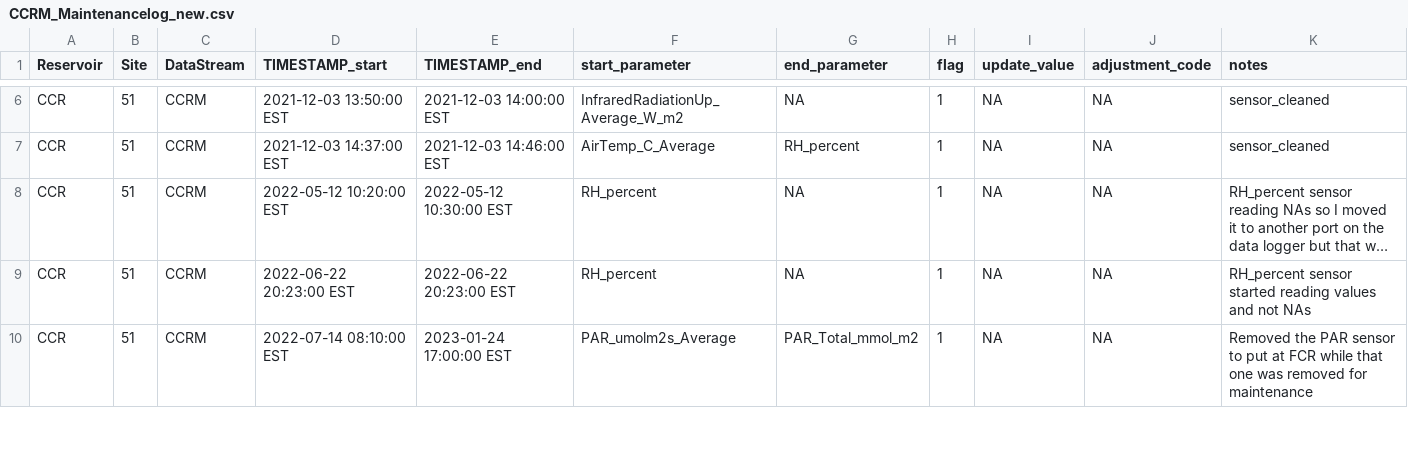
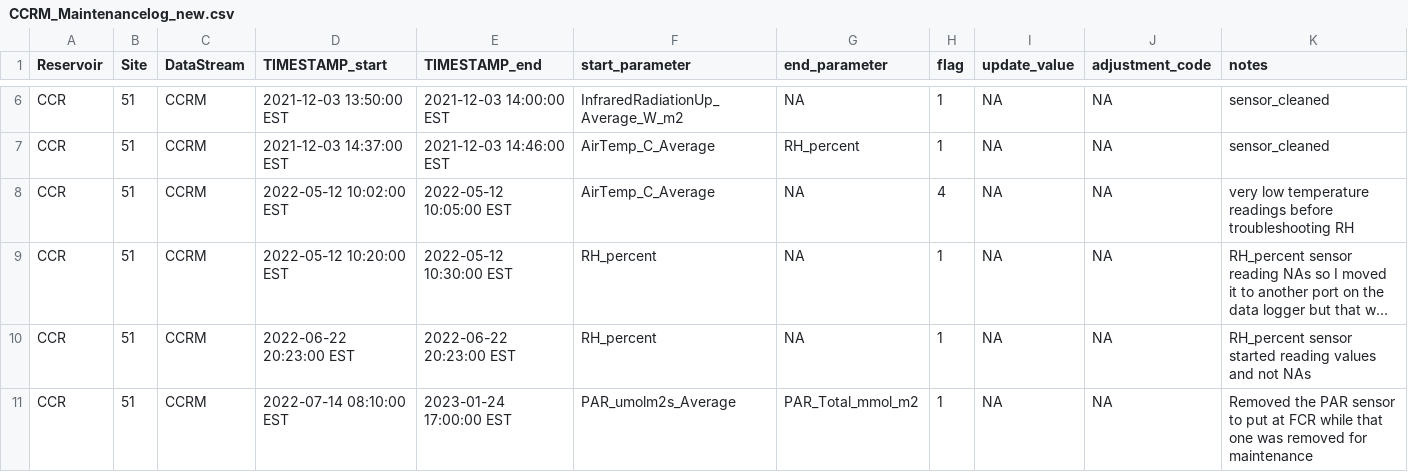
Before and after one commit to FLARE-forecast/CCRE-data, a CSV file: CCRM_Maintenancelog_new.csv, drawn as a sheet; only a part is shown, gaps mark what is left out; long unchanged cells end in …; the diff names each change by its address in the sheet, - before the commit and + after, or states it on an @@ line.

Commit message:
Add very low temp obs to log

```diff
--- a/CCRM_Maintenancelog_new.csv
+++ b/CCRM_Maintenancelog_new.csv
+row 8: CCR | 51 | CCRM | 2022-05-12 10:02:00 EST | 2022-05-12 10:05:00 EST | AirTemp_C_Average | NA | 4 | NA | NA | very low temperature readings before troubleshooting RH
```
